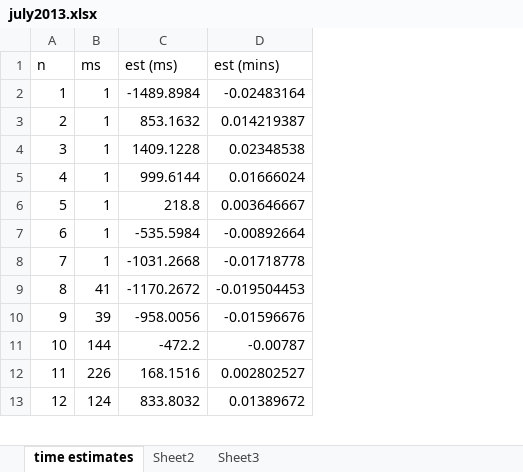
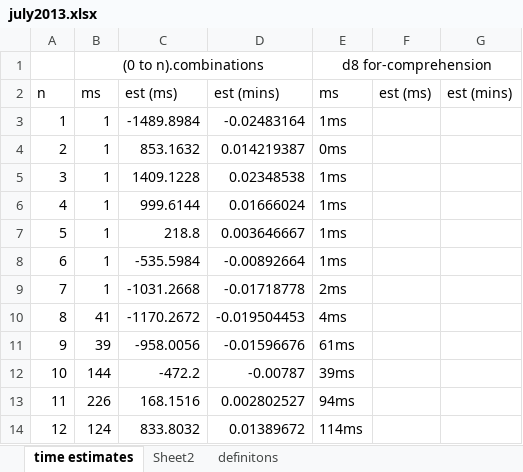
Before and after one commit to sethrylan/PonderThis, an Excel workbook: docs/july2013.xlsx, sheet time estimates, drawn as a sheet; only a part is shown; values as stored, in another font and other column widths than the file's, no borders; charts and pictures not drawn; addresses are those after the commit; the diff names each change by its address in the sheet, - before the commit and + after, or states it on an @@ line.

```diff
--- a/docs/july2013.xlsx (sheet time estimates)
+++ b/docs/july2013.xlsx (sheet time estimates)
-sheet tab: Sheet3
+sheet tab: definitons
+column E, rows 2-14: ms | 1ms | 0ms | 1ms | 1ms | 1ms | 1ms | 2ms | 4ms | 61ms | 39ms | 94ms | 114ms
+column F, row 2: est (ms)
+column G, row 2: est (mins)
+row 1:  | (0 to n).combinations |  |  | d8 for-comprehension
```
Also changed, not shown: sheet definitons, formulas that keep their value, charts or pictures, 1 other file.
